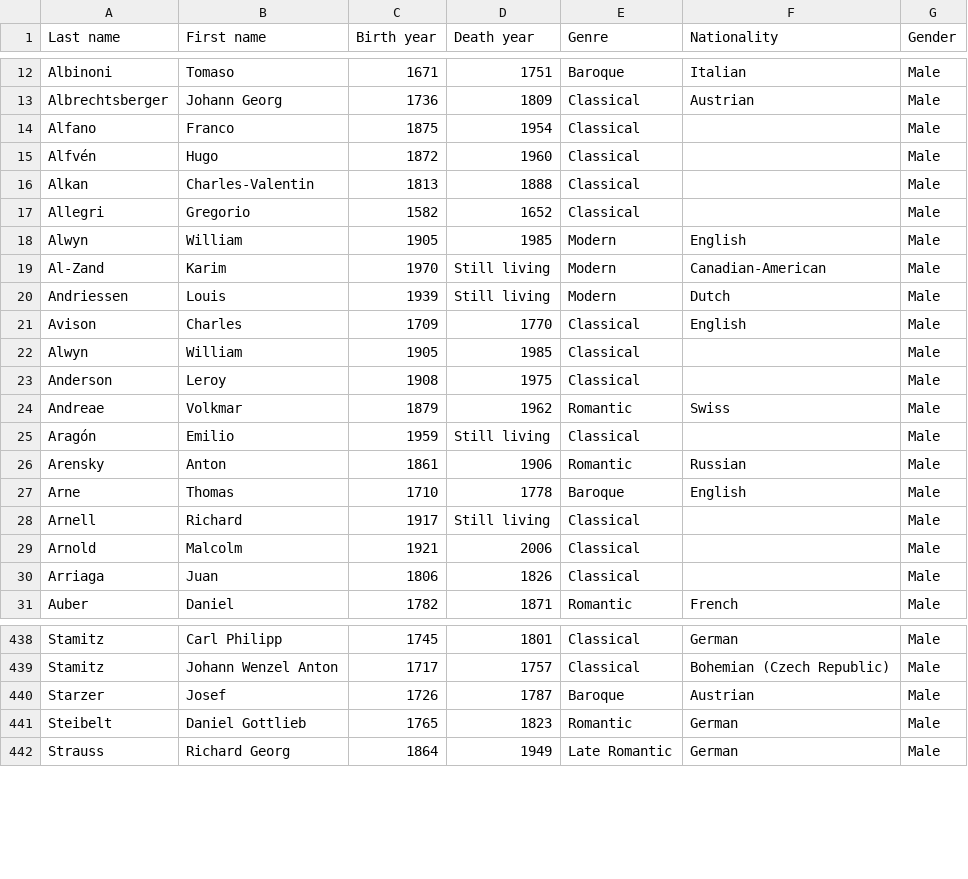
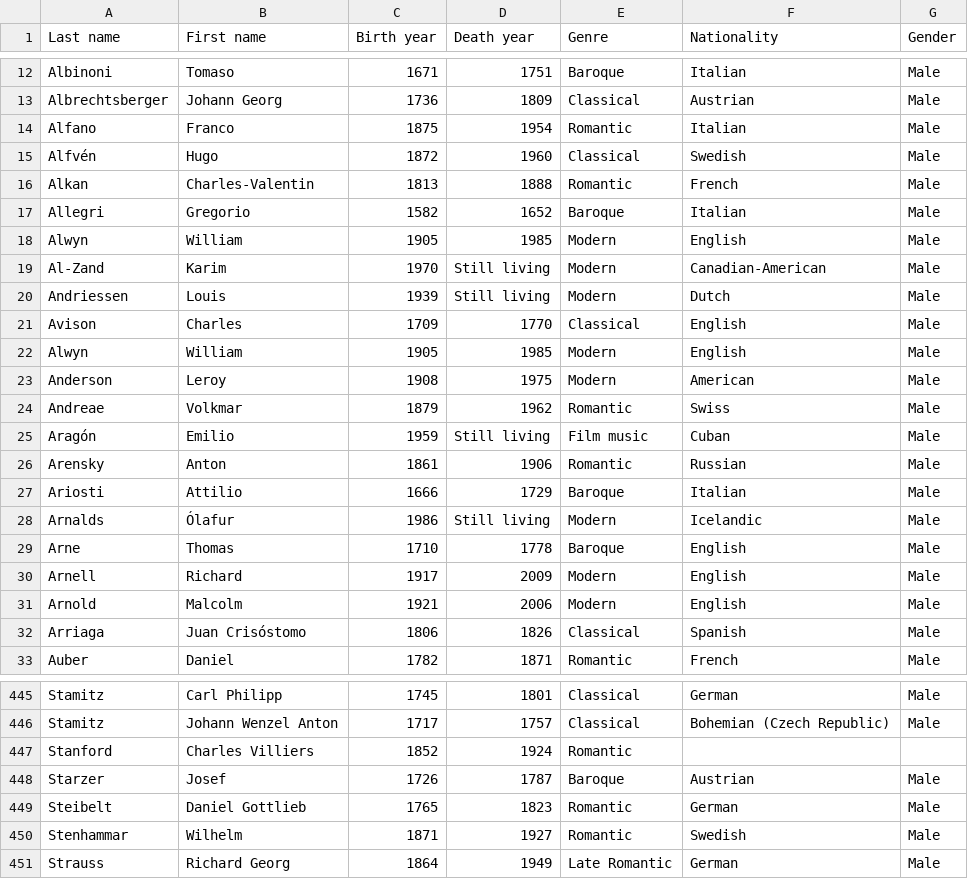
Before and after one commit to glennstreet/datasets, a CSV file: Composers.csv, drawn as a sheet; only a part is shown, gaps mark what is left out; the diff covers the shown part only.

Commit message:
Fill in missing nationalities for some entries

```diff
--- a/Composers.csv
+++ b/Composers.csv
@@ -13,6 +13,6 @@ Albinoni,Tomaso,1671,1751,Baroque,Italian,Male
 Albrechtsberger,Johann Georg,1736,1809,Classical,Austrian,Male
-Alfano,Franco,1875,1954,Classical,,Male
-Alfvén,Hugo,1872,1960,Classical,,Male
-Alkan,Charles-Valentin,1813,1888,Classical,,Male
-Allegri,Gregorio,1582,1652,Classical,,Male
+Alfano,Franco,1875,1954,Romantic,Italian,Male
+Alfvén,Hugo,1872,1960,Classical,Swedish,Male
+Alkan,Charles-Valentin,1813,1888,Romantic,French,Male
+Allegri,Gregorio,1582,1652,Baroque,Italian,Male
 Alwyn,William,1905,1985,Modern,English,Male
@@ -21,11 +21,13 @@ Andriessen,Louis,1939,Still living,Modern,Dutch,Male
 Avison,Charles,1709,1770,Classical,English,Male
-Alwyn,William,1905,1985,Classical,,Male
-Anderson,Leroy,1908,1975,Classical,,Male
+Alwyn,William,1905,1985,Modern,English,Male
+Anderson,Leroy,1908,1975,Modern,American,Male
 Andreae,Volkmar,1879,1962,Romantic,Swiss,Male
-Aragón,Emilio,1959,Still living,Classical,,Male
+Aragón,Emilio,1959,Still living,Film music,Cuban,Male
 Arensky,Anton,1861,1906,Romantic,Russian,Male
+Ariosti,Attilio,1666,1729,Baroque,Italian,Male
+Arnalds,Ólafur,1986,Still living,Modern,Icelandic,Male
 Arne,Thomas,1710,1778,Baroque,English,Male
-Arnell,Richard,1917,Still living,Classical,,Male
-Arnold,Malcolm,1921,2006,Classical,,Male
-Arriaga,Juan,1806,1826,Classical,,Male
+Arnell,Richard,1917,2009,Modern,English,Male
+Arnold,Malcolm,1921,2006,Modern,English,Male
+Arriaga,Juan Crisóstomo,1806,1826,Classical,Spanish,Male
 Auber,Daniel,1782,1871,Romantic,French,Male
@@ -439,4 +446,6 @@ Stamitz,Carl Philipp,1745,1801,Classical,German,Male
 Stamitz,Johann Wenzel Anton,1717,1757,Classical,Bohemian (Czech Republic),Male
+Stanford,Charles Villiers,1852,1924,Romantic,,
 Starzer,Josef,1726,1787,Baroque,Austrian,Male
 Steibelt,Daniel Gottlieb,1765,1823,Romantic,German,Male
+Stenhammar,Wilhelm,1871,1927,Romantic,Swedish,Male
 Strauss,Richard Georg,1864,1949,Late Romantic,German,Male
```
Also changed, not shown: 5 added rows and 24 edited cells elsewhere in this file.
